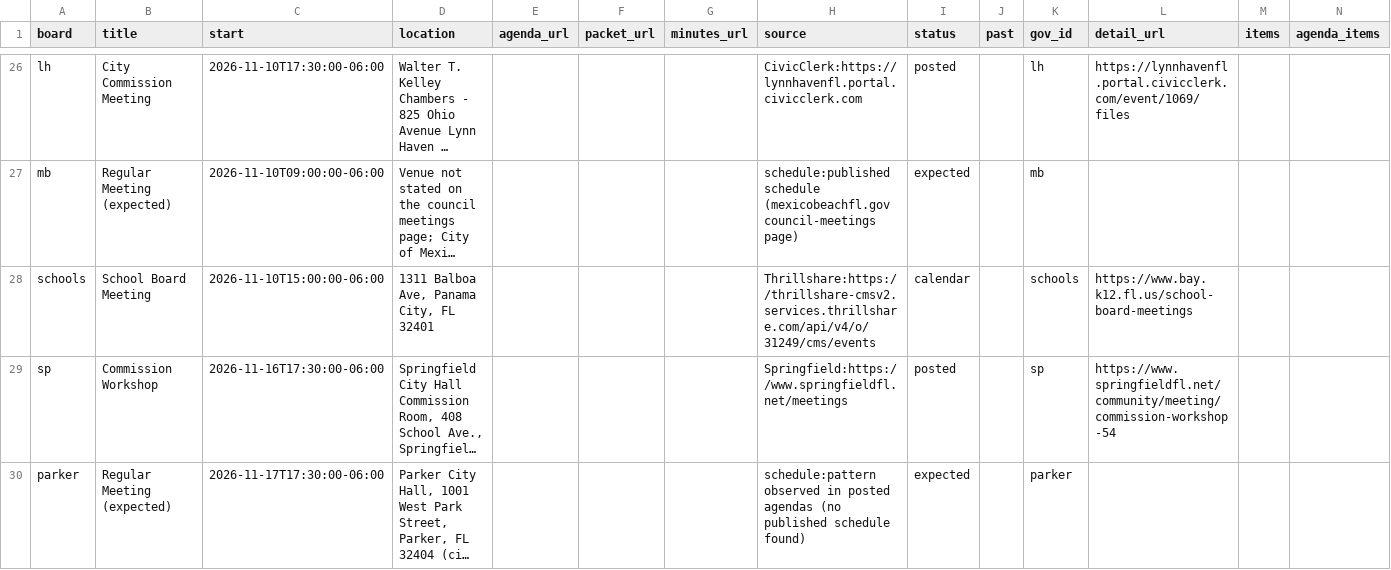
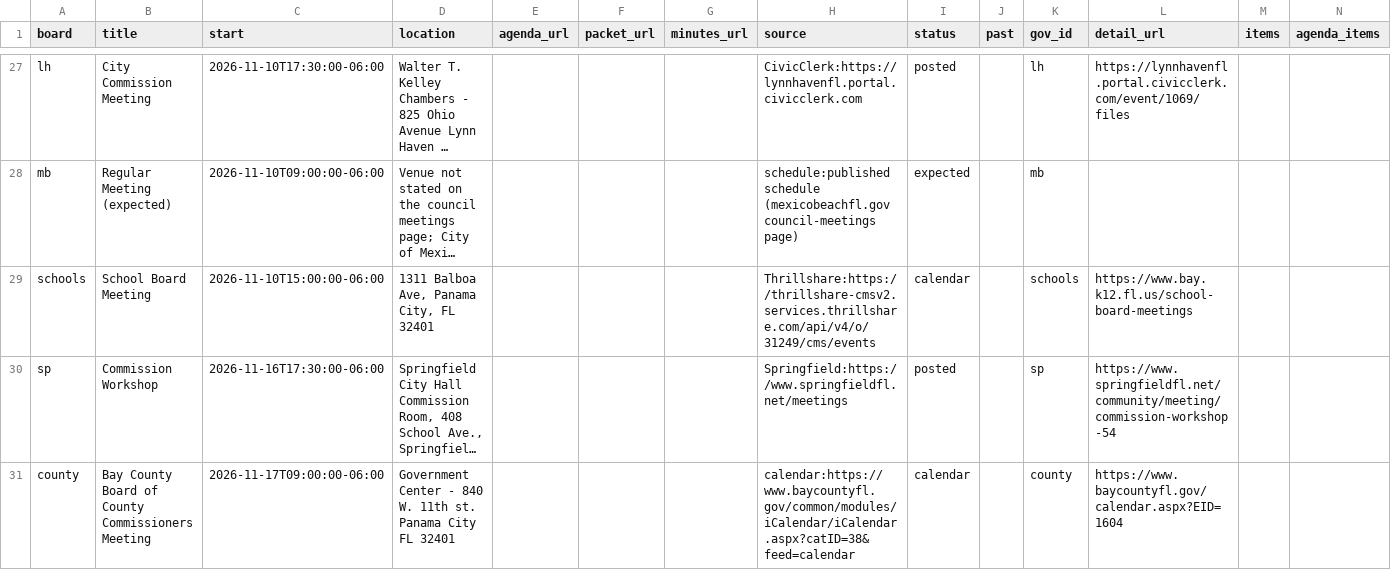
Before and after one commit to flux-labs-net/baycounty-me, a CSV file: site/public/downloads/meetings.csv, drawn as a sheet; only a part is shown, gaps mark what is left out; the shorter side is filled out with more unchanged rows; long unchanged cells end in …; rows hold the shown columns only; the diff covers the shown part only; the diff names each change by its address in the sheet, - before the commit and + after, or states it on an @@ line.

Commit message:
Daily refresh: meetings, agenda items and campaign finance (2026-10-25)

```diff
--- a/site/public/downloads/meetings.csv
+++ b/site/public/downloads/meetings.csv
+row 31: county | Bay County Board of County Commissioners Meeting | 2026-11-17T09:00:00-06:00 | Government Center - 840 W. 11th st. Panama City FL 32401 |  |  |  | calendar:https://www.baycountyfl.gov/common/modules/iCalendar/iCalendar.aspx?catID=38&feed=calendar | calendar |  | county | https://www.baycountyfl.gov/calendar.aspx?EID=1604
```
Also changed, not shown: 5 added rows elsewhere in this file, 50 other files.
